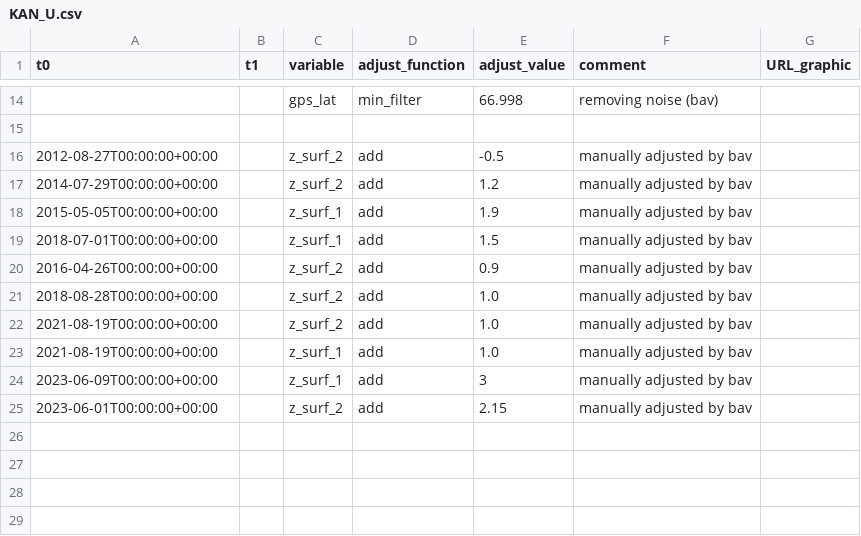
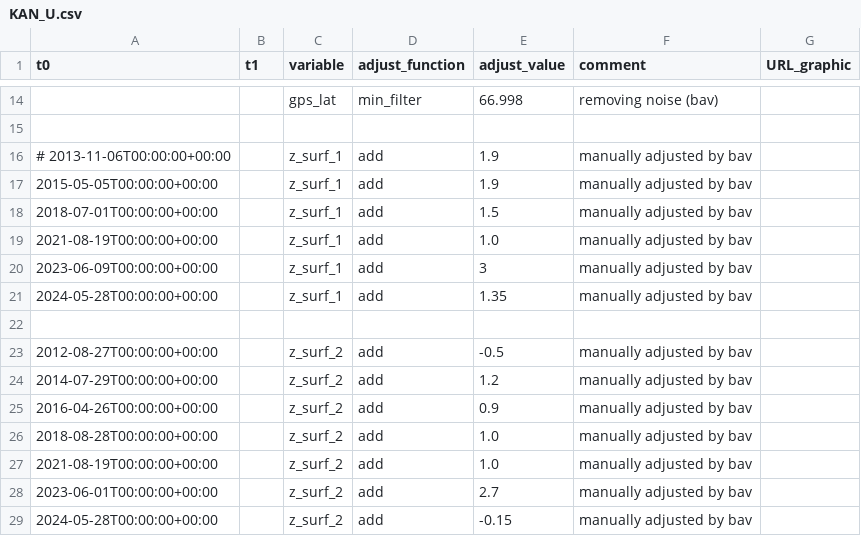
Before and after one commit to GEUS-Glaciology-and-Climate/PROMICE-AWS-data-issues, a CSV file: adjustments/KAN_U.csv, drawn as a sheet; only a part is shown, gaps mark what is left out.

Commit message:
new height adjustments

```diff
--- a/adjustments/KAN_U.csv
+++ b/adjustments/KAN_U.csv
@@ -15,6 +15,11 @@ t0,t1,variable,adjust_function,adjust_value,comment,URL_graphic
 
+# 2013-11-06T00:00:00+00:00,,z_surf_1,add,1.9,manually adjusted by bav,
+2015-05-05T00:00:00+00:00,,z_surf_1,add,1.9,manually adjusted by bav,
+2018-07-01T00:00:00+00:00,,z_surf_1,add,1.5,manually adjusted by bav,
+2021-08-19T00:00:00+00:00,,z_surf_1,add,1.0,manually adjusted by bav,
+2023-06-09T00:00:00+00:00,,z_surf_1,add,3,manually adjusted by bav,
+2024-05-28T00:00:00+00:00,,z_surf_1,add,1.35,manually adjusted by bav,
+
 2012-08-27T00:00:00+00:00,,z_surf_2,add,-0.5,manually adjusted by bav,
 2014-07-29T00:00:00+00:00,,z_surf_2,add,1.2,manually adjusted by bav,
-2015-05-05T00:00:00+00:00,,z_surf_1,add,1.9,manually adjusted by bav,
-2018-07-01T00:00:00+00:00,,z_surf_1,add,1.5,manually adjusted by bav,
 2016-04-26T00:00:00+00:00,,z_surf_2,add,0.9,manually adjusted by bav,
@@ -22,4 +27,3 @@ t0,t1,variable,adjust_function,adjust_value,comment,URL_graphic
 2021-08-19T00:00:00+00:00,,z_surf_2,add,1.0,manually adjusted by bav,
-2021-08-19T00:00:00+00:00,,z_surf_1,add,1.0,manually adjusted by bav,
-2023-06-09T00:00:00+00:00,,z_surf_1,add,3,manually adjusted by bav,
-2023-06-01T00:00:00+00:00,,z_surf_2,add,2.15,manually adjusted by bav,
+2023-06-01T00:00:00+00:00,,z_surf_2,add,2.7,manually adjusted by bav,
+2024-05-28T00:00:00+00:00,,z_surf_2,add,-0.15,manually adjusted by bav,
```
Also changed, not shown: adjustments/KAN_M.csv, adjustments/KPC_L.csv, 6 other files.
